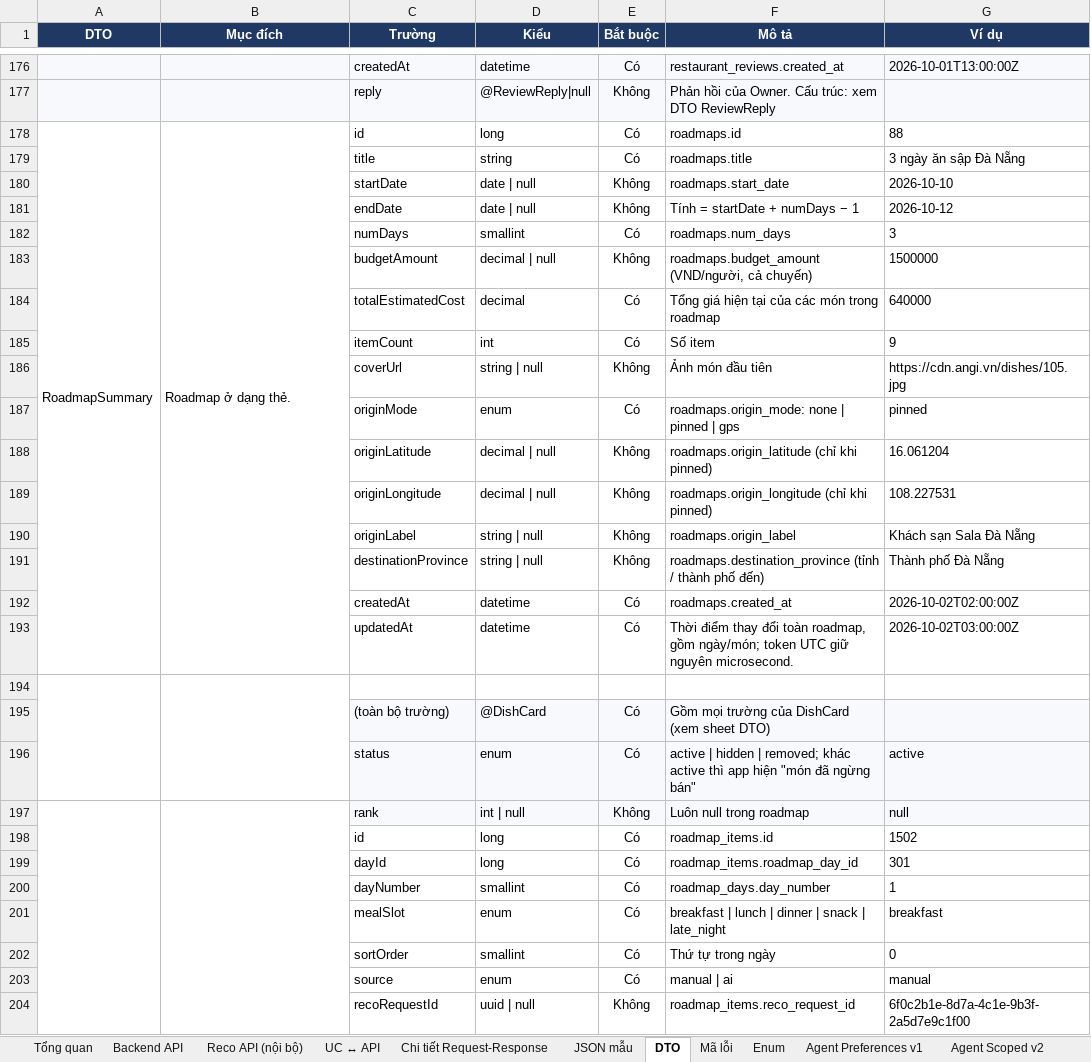
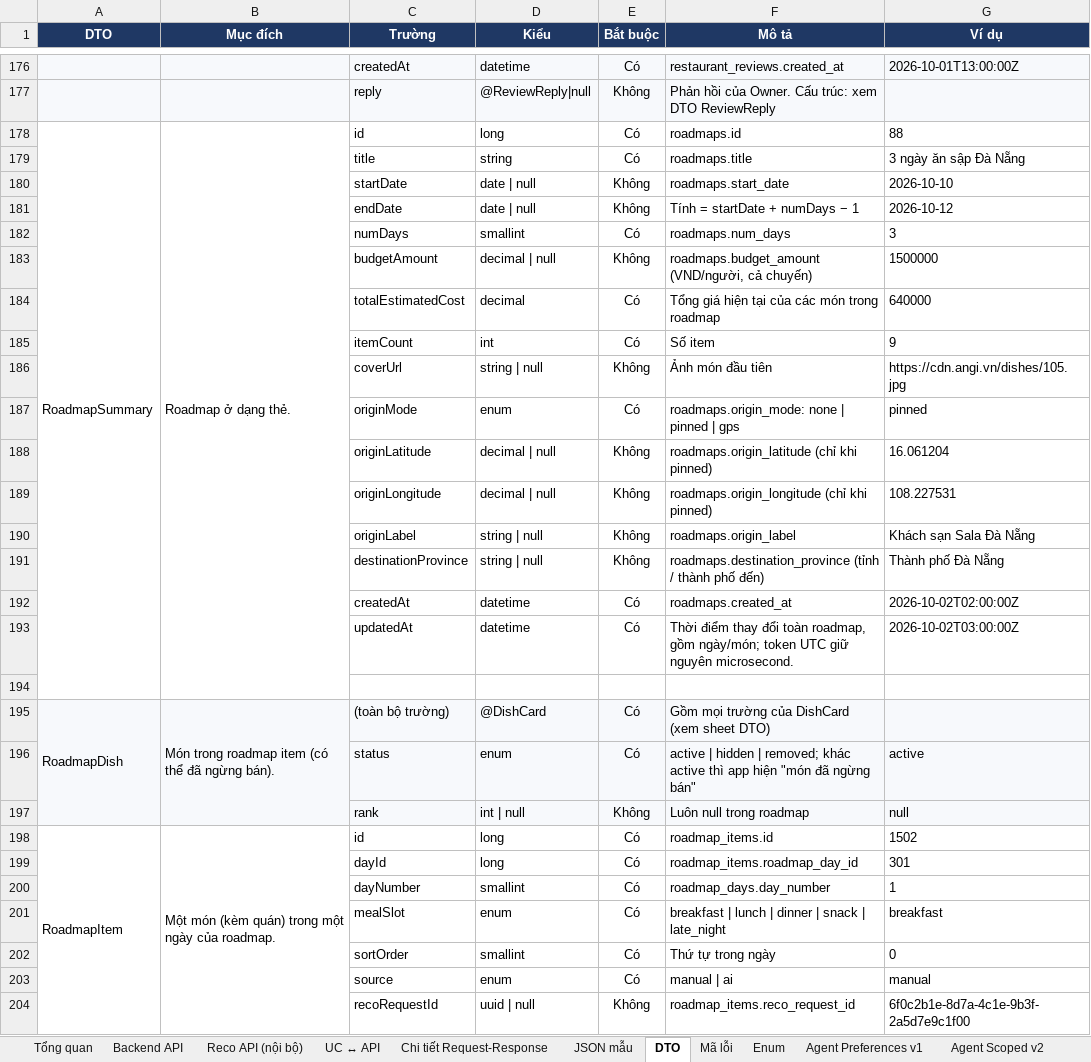
Before and after one commit to predtn/angi-backend, an Excel workbook: docs/ANGI_API_Design_Ver1.8.xlsx, sheet DTO, drawn as a sheet; only a part is shown, gaps mark what is left out; values as stored, in another font and other column widths than the file's, no borders; removed rows and columns are numbered as before the commit, all else as after; the diff covers the shown part only; the diff names each change by its address in the sheet, - before the commit and + after, or states it on an @@ line.

```diff
--- a/docs/ANGI_API_Design_Ver1.8.xlsx (sheet DTO)
+++ b/docs/ANGI_API_Design_Ver1.8.xlsx (sheet DTO)
-A178:A193 merged
+A178:A194 merged
-B178:B193 merged
+B178:B194 merged
-A194:A196 merged
-B194:B196 merged
-A195 (DTO): (empty)
+A195 (DTO): RoadmapDish
+A195:A197 merged
-B195 (Mục đích): (empty)
+B195 (Mục đích): Món trong roadmap item (có thể đã ngừng bán).
+B195:B197 merged
-A197:A206 merged
-B197:B206 merged
-A198 (DTO): (empty)
+A198 (DTO): RoadmapItem
+A198:A207 merged
-B198 (Mục đích): (empty)
+B198 (Mục đích): Một món (kèm quán) trong một ngày của roadmap.
+B198:B207 merged
```
Also changed, not shown: 2 added rows, 2 removed rows, 70 edited cells and merged cells elsewhere in this sheet, sheet JSON mẫu, sheet Chi tiết Request-Response, sheet Tổng quan, 19 other files.
